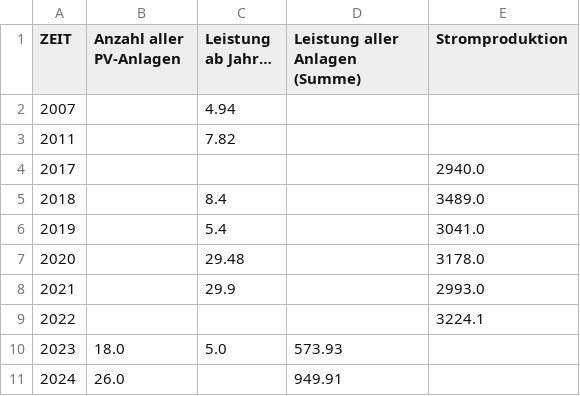
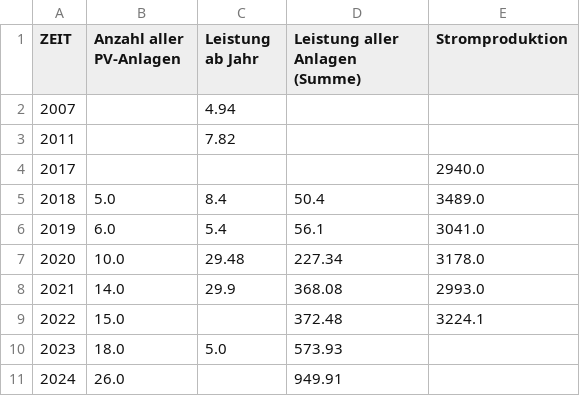
Before and after one commit to cahitgercekel-hub/Green-City-Dashboard, a CSV file: assets/data/pv-anlagen.csv, drawn as a sheet; the diff names each change by its address in the sheet, - before the commit and + after, or states it on an @@ line.

```diff
--- a/assets/data/pv-anlagen.csv
+++ b/assets/data/pv-anlagen.csv
-C1: Leistung ab Jahr…
+C1: Leistung ab Jahr
-B5 (Anzahl aller PV-Anlagen): (empty)
+B5 (Anzahl aller PV-Anlagen): 5.0
-D5 (Leistung aller Anlagen (Summe)): (empty)
+D5 (Leistung aller Anlagen (Summe)): 50.4
-B6 (Anzahl aller PV-Anlagen): (empty)
+B6 (Anzahl aller PV-Anlagen): 6.0
-D6 (Leistung aller Anlagen (Summe)): (empty)
+D6 (Leistung aller Anlagen (Summe)): 56.1
-B7 (Anzahl aller PV-Anlagen): (empty)
+B7 (Anzahl aller PV-Anlagen): 10.0
-D7 (Leistung aller Anlagen (Summe)): (empty)
+D7 (Leistung aller Anlagen (Summe)): 227.34
-B8 (Anzahl aller PV-Anlagen): (empty)
+B8 (Anzahl aller PV-Anlagen): 14.0
-D8 (Leistung aller Anlagen (Summe)): (empty)
+D8 (Leistung aller Anlagen (Summe)): 368.08
-B9 (Anzahl aller PV-Anlagen): (empty)
+B9 (Anzahl aller PV-Anlagen): 15.0
-D9 (Leistung aller Anlagen (Summe)): (empty)
+D9 (Leistung aller Anlagen (Summe)): 372.48
```
Also changed, not shown: assets/data/co2-emissionen-anwendungen.csv, assets/data/co2-emissionen-sektoren.csv, 15 other files.
